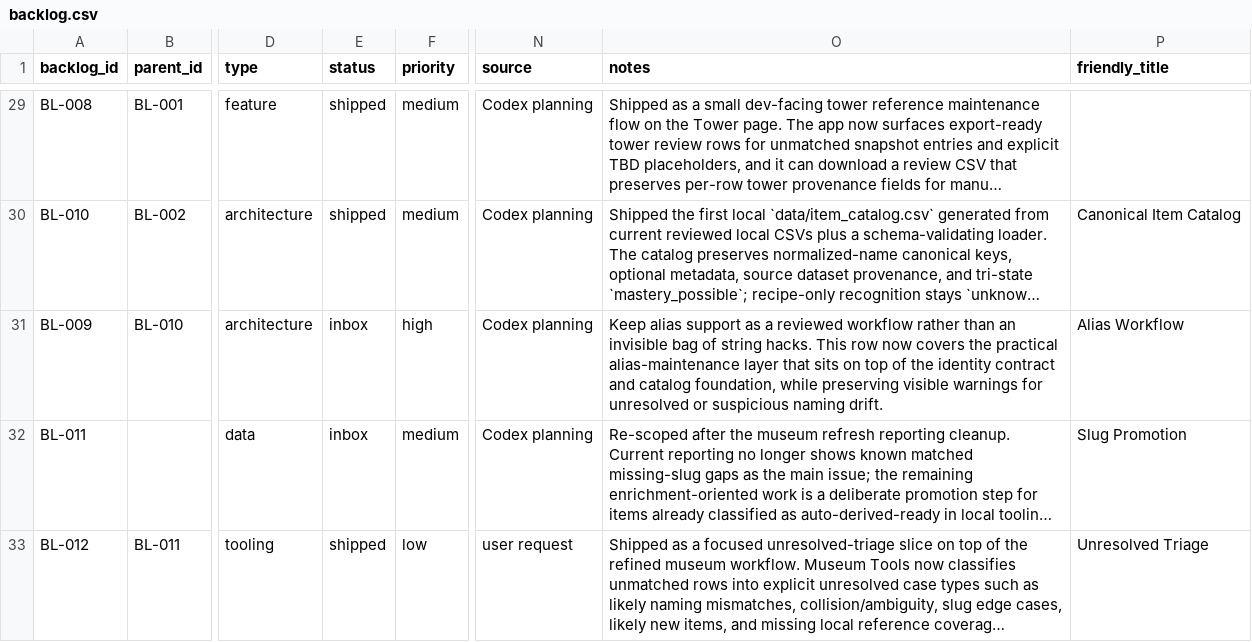
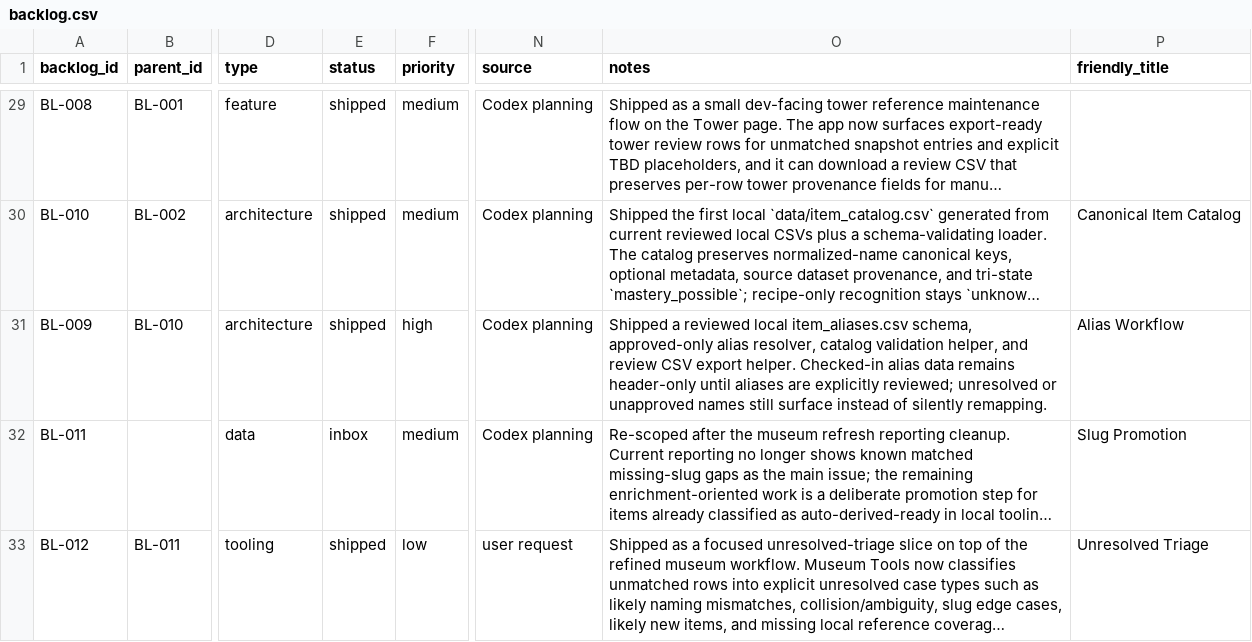
Before and after one commit to missvin/farmrpg-tools, a CSV file: planning/backlog.csv, drawn as a sheet; only a part is shown, gaps mark what is left out; long unchanged cells end in …; the diff names each change by its address in the sheet, - before the commit and + after, or states it on an @@ line.

Commit message:
feat(reference): add reviewed item alias workflow

```diff
--- a/planning/backlog.csv
+++ b/planning/backlog.csv
-E31 (status): inbox
+E31 (status): shipped
-O31 (notes): Keep alias support as a reviewed workflow rather than an invisible bag of string hacks. This row now covers the practical alias-maintenance layer that sits on top of the identity contract and catalog foundation, while preserving visible warnings for unresolved or suspicious naming drift.
+O31 (notes): Shipped a reviewed local item_aliases.csv schema, approved-only alias resolver, catalog validation helper, and review CSV export helper. Checked-in alias data remains header-only until aliases are explicitly reviewed; unresolved or unapproved names still surface instead of silently remapping.
```
Also changed, not shown: 4 other files.
